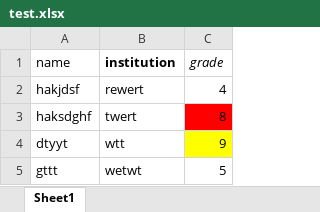
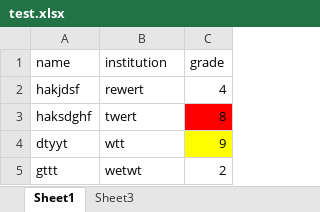
Before and after one commit to ajnanmvr/streamlining-data-management-client, an Excel workbook: public/test.xlsx, sheet Sheet1, drawn as a sheet; values as stored, in another font and other column widths than the file's, no borders; charts and pictures not drawn; the diff names each change by its address in the sheet, - before the commit and + after, or states it on an @@ line.

```diff
--- a/public/test.xlsx (sheet Sheet1)
+++ b/public/test.xlsx (sheet Sheet1)
+sheet tab: Sheet3
-B1 bold: on
+B1 bold: off
-C1 italic: on
+C1 italic: off
-C5 (grade): 5
+C5 (grade): 2
```
Also changed, not shown: charts or pictures, 7 other files.
